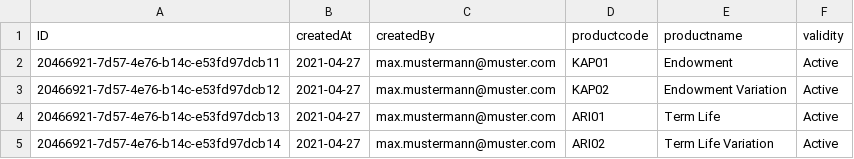
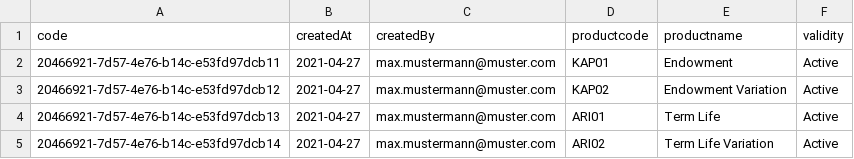
Before and after one commit to nitishssit/quotationapp, a CSV file: db/data/sap.ui.quotationmanagement-Products.csv, drawn as a sheet.

```diff
--- a/db/data/sap.ui.quotationmanagement-Products.csv
+++ b/db/data/sap.ui.quotationmanagement-Products.csv
@@ -1,2 +1,2 @@
-ID;createdAt;createdBy;productcode;productname;validity
+code;createdAt;createdBy;productcode;productname;validity
 20466921-7d57-4e76-b14c-e53fd97dcb11;2021-04-27;max.mustermann@muster.com;KAP01;Endowment;Active
```
Also changed, not shown: db/data/sap.ui.quotationmanagement-Coverages.csv, db/data/sap.ui.quotationmanagement-QuoteDetails.csv, 11 other files.
